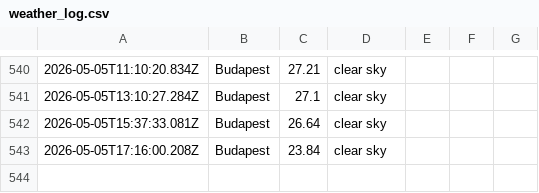
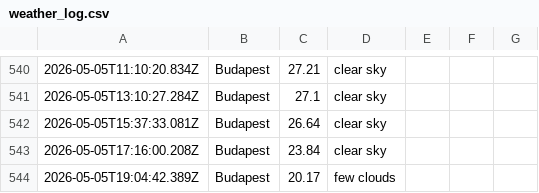
Before and after one commit to Jake-Davis01/La-Fosse-Weather-App, a CSV file: data/weather_log.csv, drawn as a sheet; only a part is shown, gaps mark what is left out; the diff names each change by its address in the sheet, - before the commit and + after, or states it on an @@ line.

```diff
--- a/data/weather_log.csv
+++ b/data/weather_log.csv
+row 544: 2026-05-05T19:04:42.389Z | Budapest | 20.17 | few clouds
```
Also changed, not shown: 1 other file.
